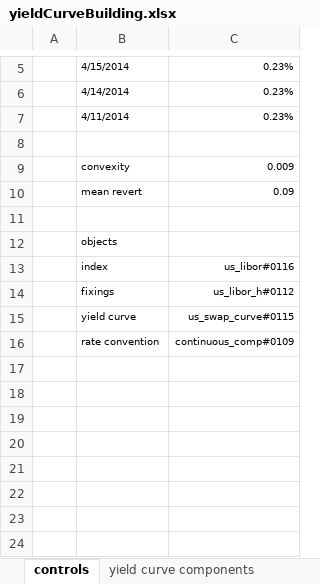
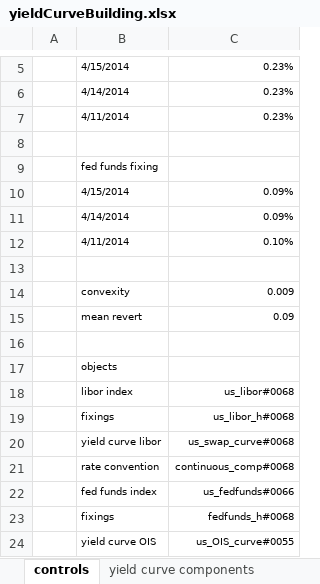
Before and after one commit to vermosen/xlObjectTools, an Excel workbook: workbooks/yieldCurveBuilding.xlsx, sheet controls, drawn as a sheet; only a part is shown, gaps mark what is left out; values as stored, in another font and other column widths than the file's, no borders; removed rows and columns are numbered as before the commit, all else as after; the diff names each change by its address in the sheet, - before the commit and + after, or states it on an @@ line.

Commit message:
updated xlInitiateOvernightIndex code

```diff
--- a/workbooks/yieldCurveBuilding.xlsx (sheet controls)
+++ b/workbooks/yieldCurveBuilding.xlsx (sheet controls)
+row 9:  | fed funds fixing
+row 10:  | 4/15/2014 | 0.09%
+row 11:  | 4/14/2014 | 0.09%
+row 12:  | 4/11/2014 | 0.10%
+row 13: (empty)
-row 13:  | index | us_libor#0116
+row 18:  | libor index | us_libor#0068
-C19: us_libor_h#0112
+C19: us_libor_h#0068
-row 15:  | yield curve | us_swap_curve#0115
+row 20:  | yield curve libor | us_swap_curve#0068
-C21: continuous_comp#0109
+C21: continuous_comp#0068
+row 22:  | fed funds index | us_fedfunds#0066
+row 23:  | fixings | fedfunds_h#0068
+row 24:  | yield curve OIS | us_OIS_curve#0055
```
Also changed, not shown: sheet yield curve components, formulas that keep their value, workbooks/hexadecimal converter.xlsx, 6 other files.
